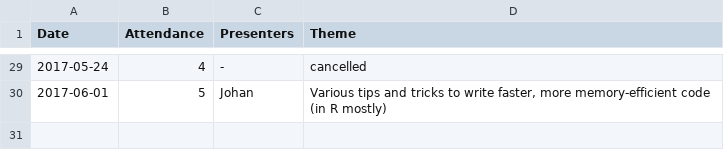
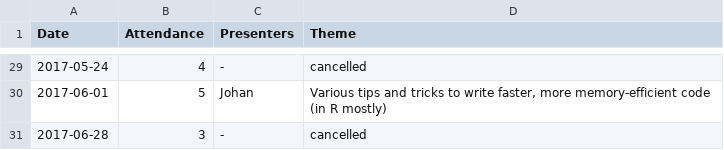
Before and after one commit to plannapus/MfN-Code-Clinic, a CSV file: Protokolle/Attendance.csv, drawn as a sheet; only a part is shown, gaps mark what is left out.

Commit message:
Update Attendance.csv

```diff
--- a/Protokolle/Attendance.csv
+++ b/Protokolle/Attendance.csv
@@ -30 +30,2 @@ Date,Attendance,Presenters,Theme
 2017-06-01,5,Johan,"Various tips and tricks to write faster, more memory-efficient code (in R mostly)"
+2017-06-28,3,-,cancelled
```
